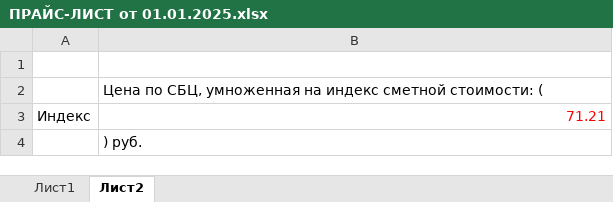
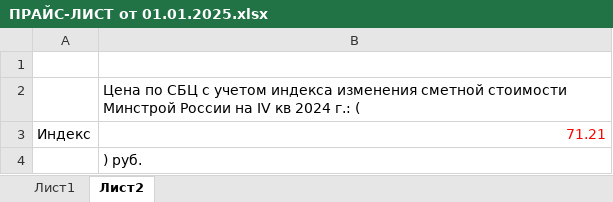
Before and after one commit to MOSTDORGEOTREST/website, an Excel workbook: src/Components/Price/ПРАЙС-ЛИСТ от 01.01.2025.xlsx, sheet Лист2, drawn as a sheet; values as stored, in another font and other column widths than the file's, no borders; the diff names each change by its address in the sheet, - before the commit and + after, or states it on an @@ line.

```diff
--- a/src/Components/Price/ПРАЙС-ЛИСТ от 01.01.2025.xlsx (sheet Лист2)
+++ b/src/Components/Price/ПРАЙС-ЛИСТ от 01.01.2025.xlsx (sheet Лист2)
-B2: Цена по СБЦ, умноженная на индекс сметной стоимости: (
+B2: Цена по СБЦ с учетом индекса изменения сметной стоимости Минстрой России на IV кв 2024 г.: (
```
Also changed, not shown: sheet Лист1, 35 other files.
